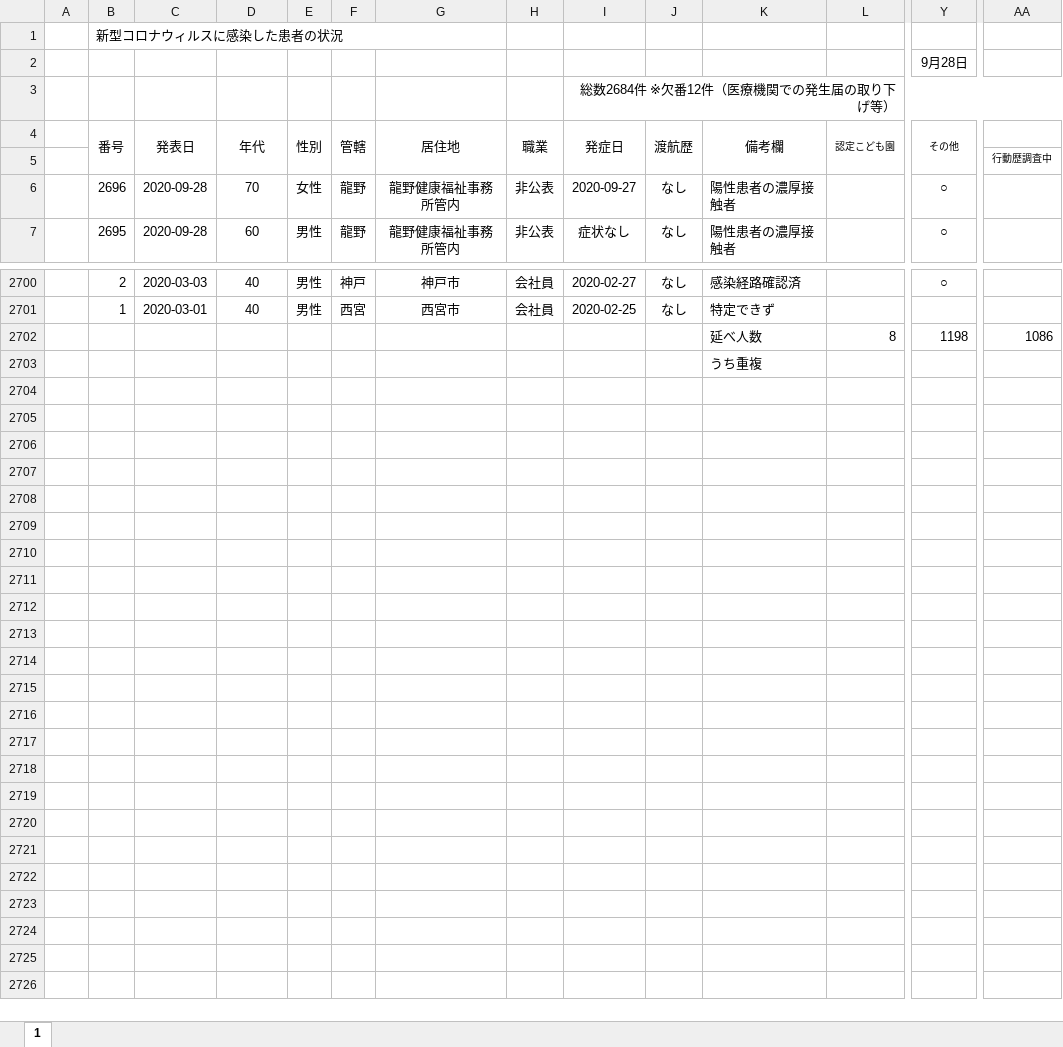
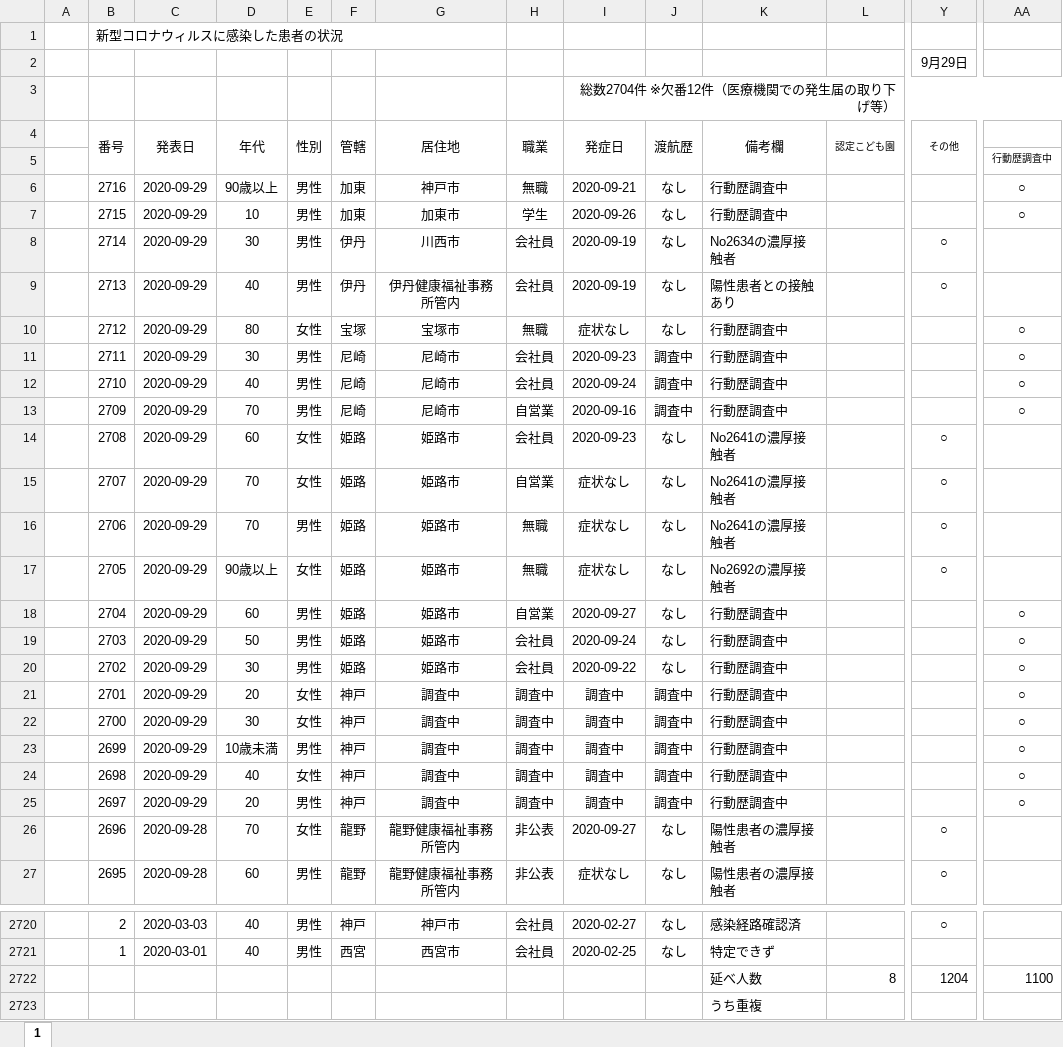
Before and after one commit to stop-covid19-hyogo/covid19-scraping, an Excel workbook: corona_kanjyajyokyo.xlsx, sheet 1, drawn as a sheet; only a part is shown, gaps mark what is left out; values as stored, in another font and other column widths than the file's, no borders; conditional formats not drawn; addresses are those after the commit; rows hold the shown columns only; the diff names each change by its address in the sheet, - before the commit and + after, or states it on an @@ line.

```diff
--- a/corona_kanjyajyokyo.xlsx (sheet 1)
+++ b/corona_kanjyajyokyo.xlsx (sheet 1)
-Y2 (その他): 9月28日
+Y2 (その他): 9月29日
-I3 (発症日): 総数2684件 ※欠番12件（医療機関での発生届の取り下げ等）
+I3 (発症日): 総数2704件 ※欠番12件（医療機関での発生届の取り下げ等）
+row 6:  | 2716 | 2020-09-29 | 90歳以上 | 男性 | 加東 | 神戸市 | 無職 | 2020-09-21 | なし | 行動歴調査中 |  |  | ○
+row 7:  | 2715 | 2020-09-29 | 10 | 男性 | 加東 | 加東市 | 学生 | 2020-09-26 | なし | 行動歴調査中 |  |  | ○
+row 8:  | 2714 | 2020-09-29 | 30 | 男性 | 伊丹 | 川西市 | 会社員 | 2020-09-19 | なし | No2634の濃厚接触者 |  | ○
+row 9:  | 2713 | 2020-09-29 | 40 | 男性 | 伊丹 | 伊丹健康福祉事務所管内 | 会社員 | 2020-09-19 | なし | 陽性患者との接触あり |  | ○
+row 10:  | 2712 | 2020-09-29 | 80 | 女性 | 宝塚 | 宝塚市 | 無職 | 症状なし | なし | 行動歴調査中 |  |  | ○
+row 11:  | 2711 | 2020-09-29 | 30 | 男性 | 尼崎 | 尼崎市 | 会社員 | 2020-09-23 | 調査中 | 行動歴調査中 |  |  | ○
+row 12:  | 2710 | 2020-09-29 | 40 | 男性 | 尼崎 | 尼崎市 | 会社員 | 2020-09-24 | 調査中 | 行動歴調査中 |  |  | ○
+row 13:  | 2709 | 2020-09-29 | 70 | 男性 | 尼崎 | 尼崎市 | 自営業 | 2020-09-16 | 調査中 | 行動歴調査中 |  |  | ○
+row 14:  | 2708 | 2020-09-29 | 60 | 女性 | 姫路 | 姫路市 | 会社員 | 2020-09-23 | なし | No2641の濃厚接触者 |  | ○
+row 15:  | 2707 | 2020-09-29 | 70 | 女性 | 姫路 | 姫路市 | 自営業 | 症状なし | なし | No2641の濃厚接触者 |  | ○
+row 16:  | 2706 | 2020-09-29 | 70 | 男性 | 姫路 | 姫路市 | 無職 | 症状なし | なし | No2641の濃厚接触者 |  | ○
+row 17:  | 2705 | 2020-09-29 | 90歳以上 | 女性 | 姫路 | 姫路市 | 無職 | 症状なし | なし | No2692の濃厚接触者 |  | ○
+row 18:  | 2704 | 2020-09-29 | 60 | 男性 | 姫路 | 姫路市 | 自営業 | 2020-09-27 | なし | 行動歴調査中 |  |  | ○
+row 19:  | 2703 | 2020-09-29 | 50 | 男性 | 姫路 | 姫路市 | 会社員 | 2020-09-24 | なし | 行動歴調査中 |  |  | ○
+row 20:  | 2702 | 2020-09-29 | 30 | 男性 | 姫路 | 姫路市 | 会社員 | 2020-09-22 | なし | 行動歴調査中 |  |  | ○
+row 21:  | 2701 | 2020-09-29 | 20 | 女性 | 神戸 | 調査中 | 調査中 | 調査中 | 調査中 | 行動歴調査中 |  |  | ○
+row 22:  | 2700 | 2020-09-29 | 30 | 女性 | 神戸 | 調査中 | 調査中 | 調査中 | 調査中 | 行動歴調査中 |  |  | ○
+row 23:  | 2699 | 2020-09-29 | 10歳未満 | 男性 | 神戸 | 調査中 | 調査中 | 調査中 | 調査中 | 行動歴調査中 |  |  | ○
+row 24:  | 2698 | 2020-09-29 | 40 | 女性 | 神戸 | 調査中 | 調査中 | 調査中 | 調査中 | 行動歴調査中 |  |  | ○
+row 25:  | 2697 | 2020-09-29 | 20 | 男性 | 神戸 | 調査中 | 調査中 | 調査中 | 調査中 | 行動歴調査中 |  |  | ○
-Y2722 (その他): 1198
+Y2722 (その他): 1204
-AA2722: 1086
+AA2722: 1100
```
Also changed, not shown: formulas that keep their value, pcr.xlsx, yousei.xlsx, 13 other files.
